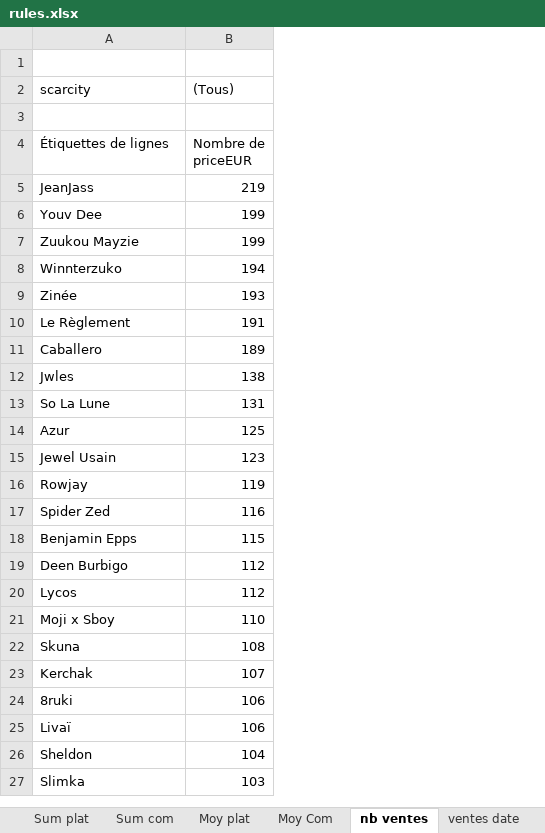
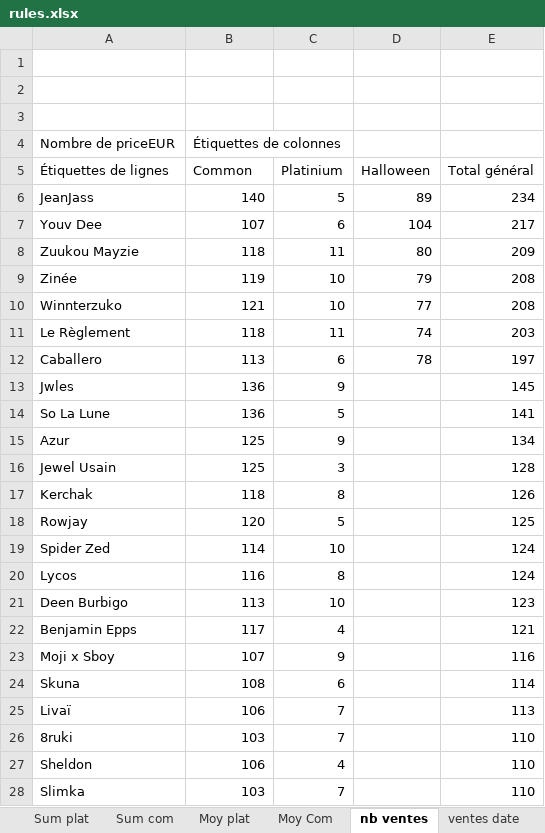
Before and after one commit to JulienMaille/rules-market-watcher, an Excel workbook: rules.xlsx, sheet nb ventes, drawn as a sheet; only a part is shown; values as stored, in another font and other column widths than the file's, no borders; charts and pictures not drawn; removed rows and columns are numbered as before the commit, all else as after; the diff covers the shown part only; the diff names each change by its address in the sheet, - before the commit and + after, or states it on an @@ line.

```diff
--- a/rules.xlsx (sheet nb ventes)
+++ b/rules.xlsx (sheet nb ventes)
+column C (Platinium), rows 6-9: 5 | 6 | 11 | 10; rows 11-16: 11 | 6 | 9 | 5 | 9 | 3; rows 18-20: 5 | 10 | 8; rows 23-25: 9 | 6 | 7; rows 27-28: 4 | 7
+column D (Halloween), rows 6-9: 89 | 104 | 80 | 79; rows 11-12: 74 | 78
+column E (Total général), rows 6-9: 234 | 217 | 209 | 208; rows 11-16: 203 | 197 | 145 | 141 | 134 | 128; rows 18-20: 125 | 124 | 124; rows 23-25: 116 | 114 | 113; rows 27-28: 110 | 110
-row 2: scarcity | (Tous)
+row 3: (empty)
+row 4: Nombre de priceEUR | Étiquettes de colonnes
-B5: Nombre de priceEUR
+B5: Common
-B6 (Common): 219
+B6 (Common): 140
-B7 (Common): 199
+B7 (Common): 107
-B8 (Common): 199
+B8 (Common): 118
-row 8: Winnterzuko | 194
-B9 (Common): 193
+B9 (Common): 119
+row 10: Winnterzuko | 121 | 10 | 77 | 208
-B11 (Common): 191
+B11 (Common): 118
-B12 (Common): 189
+B12 (Common): 113
-B13 (Common): 138
+B13 (Common): 136
-B14 (Common): 131
+B14 (Common): 136
-B16 (Common): 123
+B16 (Common): 125
+row 17: Kerchak | 118 | 8 |  | 126
-B18 (Common): 119
+B18 (Common): 120
-B19 (Common): 116
+B19 (Common): 114
-row 18: Benjamin Epps | 115
-row 19: Deen Burbigo | 112
-B20 (Common): 112
+B20 (Common): 116
+row 21: Deen Burbigo | 113 | 10 |  | 123
+row 22: Benjamin Epps | 117 | 4 |  | 121
-B23 (Common): 110
+B23 (Common): 107
-row 23: Kerchak | 107
-row 24: 8ruki | 106
+row 26: 8ruki | 103 | 7 |  | 110
-B27 (Common): 104
+B27 (Common): 106
```
Also changed, not shown: 3 added rows, 3 removed rows and 6 edited cells elsewhere in this sheet, sheet export, sheet ventes date, sheet Sum plat, sheet Sum com, sheet Moy plat, sheet Moy Com, 2 more sheets, charts or pictures, 3 other files.
